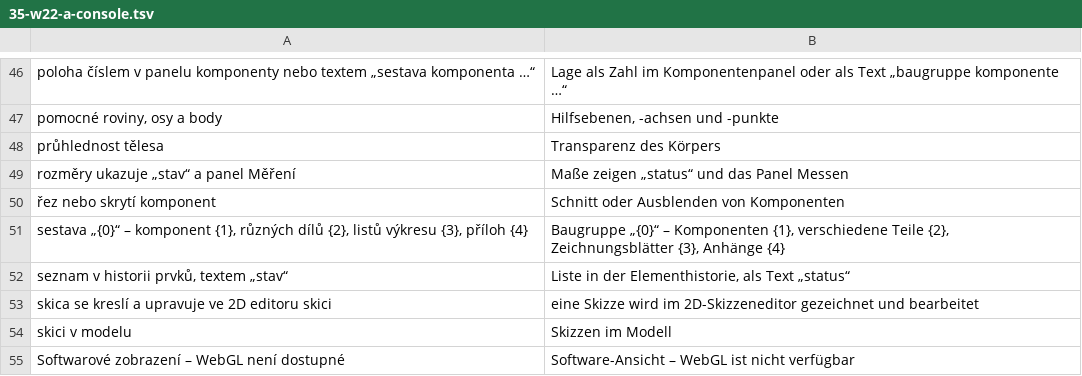
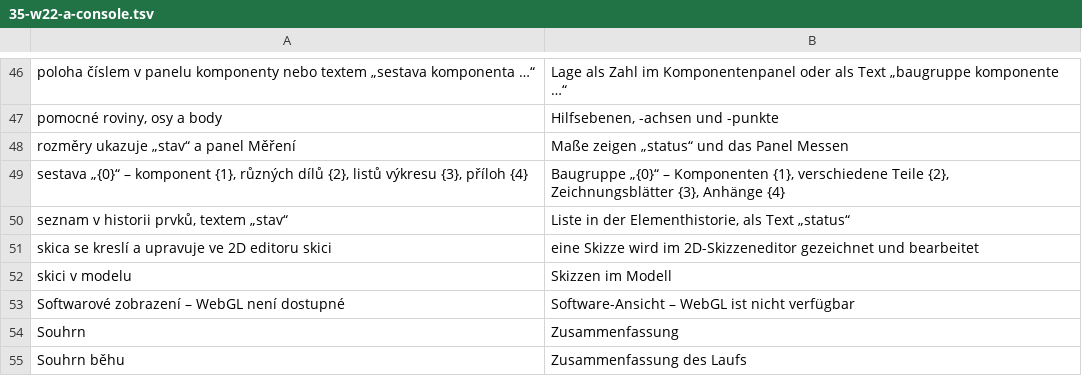
Before and after one commit to mnastrojarna-hub/Mnastrojarna-center, a TSV file: website/scripts/i18n/de/35-w22-a-console.tsv, drawn as a sheet; only a part is shown, gaps mark what is left out; the shorter side is filled out with more unchanged rows; the diff names each change by its address in the sheet, - before the commit and + after, or states it on an @@ line.

```diff
--- a/website/scripts/i18n/de/35-w22-a-console.tsv
+++ b/website/scripts/i18n/de/35-w22-a-console.tsv
-row 48: průhlednost tělesa | Transparenz des Körpers
-row 50: řez nebo skrytí komponent | Schnitt oder Ausblenden von Komponenten
```
Also changed, not shown: website/scripts/i18n/de/35-w22-v-rez.tsv, website/scripts/i18n/en/35-w22-a-console.tsv, 32 other files.
